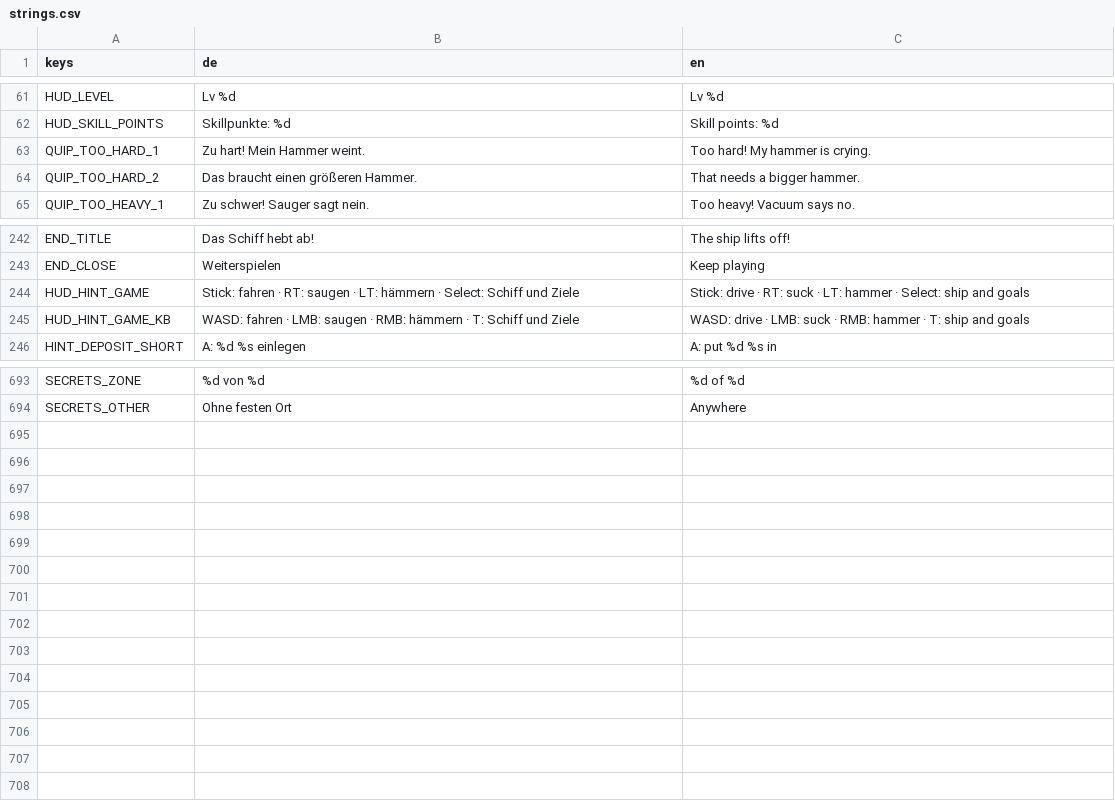
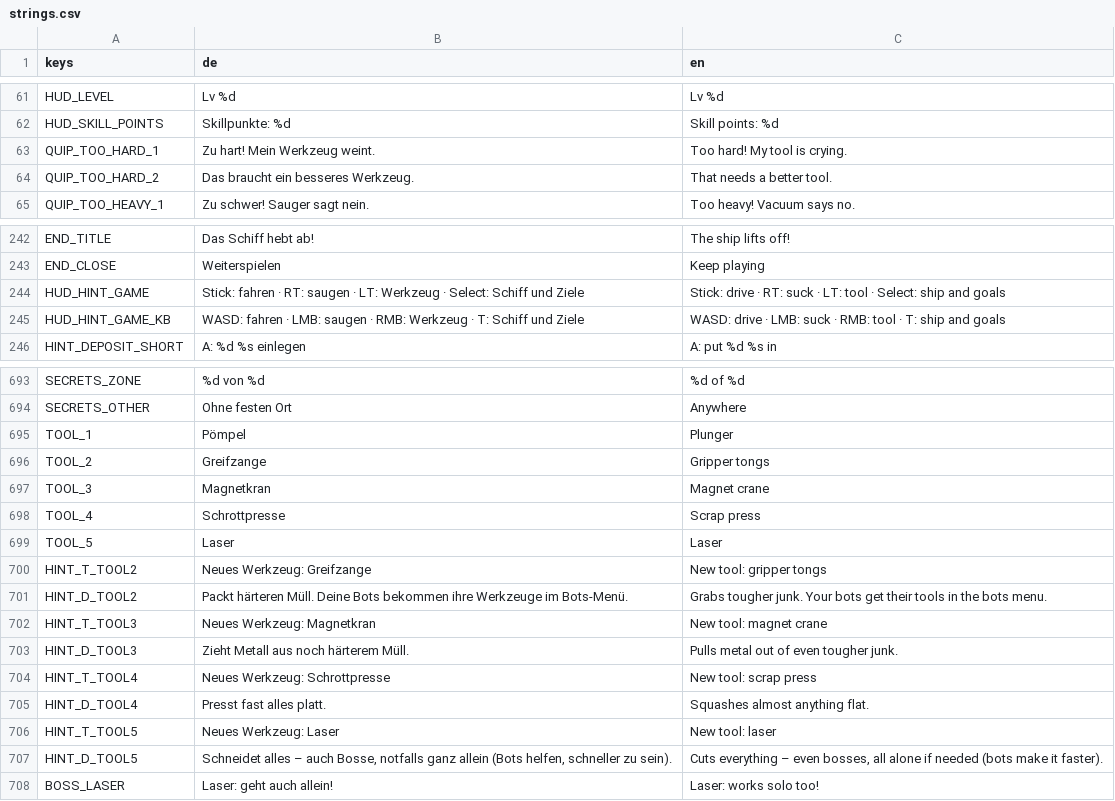
Before and after one commit to Dean86nz/ScrapEmpire, a CSV file: locale/strings.csv, drawn as a sheet; only a part is shown, gaps mark what is left out; the diff covers the shown part only.

```diff
--- a/locale/strings.csv
+++ b/locale/strings.csv
@@ -62,4 +62,4 @@ HUD_LEVEL,Lv %d,Lv %d
 HUD_SKILL_POINTS,Skillpunkte: %d,Skill points: %d
-QUIP_TOO_HARD_1,Zu hart! Mein Hammer weint.,Too hard! My hammer is crying.
-QUIP_TOO_HARD_2,Das braucht einen größeren Hammer.,That needs a bigger hammer.
+QUIP_TOO_HARD_1,Zu hart! Mein Werkzeug weint.,Too hard! My tool is crying.
+QUIP_TOO_HARD_2,Das braucht ein besseres Werkzeug.,That needs a better tool.
 QUIP_TOO_HEAVY_1,Zu schwer! Sauger sagt nein.,Too heavy! Vacuum says no.
@@ -243,4 +243,4 @@ END_TITLE,Das Schiff hebt ab!,The ship lifts off!
 END_CLOSE,Weiterspielen,Keep playing
-HUD_HINT_GAME,Stick: fahren   ·   RT: saugen   ·   LT: hämmern   ·   Select: Schiff und Ziele,Stick: drive   ·   RT: suck   ·   LT: hammer   ·   Select: ship and goals
-HUD_HINT_GAME_KB,WASD: fahren   ·   LMB: saugen   ·   RMB: hämmern   ·   T: Schiff und Ziele,WASD: drive   ·   LMB: suck   ·   RMB: hammer   ·   T: ship and goals
+HUD_HINT_GAME,Stick: fahren   ·   RT: saugen   ·   LT: Werkzeug   ·   Select: Schiff und Ziele,Stick: drive   ·   RT: suck   ·   LT: tool   ·   Select: ship and goals
+HUD_HINT_GAME_KB,WASD: fahren   ·   LMB: saugen   ·   RMB: Werkzeug   ·   T: Schiff und Ziele,WASD: drive   ·   LMB: suck   ·   RMB: tool   ·   T: ship and goals
 HINT_DEPOSIT_SHORT,A: %d %s einlegen,A: put %d %s in
@@ -694 +694,15 @@ SECRETS_ZONE,%d von %d,%d of %d
 SECRETS_OTHER,Ohne festen Ort,Anywhere
+TOOL_1,Pömpel,Plunger
+TOOL_2,Greifzange,Gripper tongs
+TOOL_3,Magnetkran,Magnet crane
+TOOL_4,Schrottpresse,Scrap press
+TOOL_5,Laser,Laser
+HINT_T_TOOL2,Neues Werkzeug: Greifzange,New tool: gripper tongs
+HINT_D_TOOL2,"Packt härteren Müll. Deine Bots bekommen ihre Werkzeuge im Bots-Menü.","Grabs tougher junk. Your bots get their tools in the bots menu."
+HINT_T_TOOL3,Neues Werkzeug: Magnetkran,New tool: magnet crane
+HINT_D_TOOL3,"Zieht Metall aus noch härterem Müll.","Pulls metal out of even tougher junk."
+HINT_T_TOOL4,Neues Werkzeug: Schrottpresse,New tool: scrap press
+HINT_D_TOOL4,"Presst fast alles platt.","Squashes almost anything flat."
+HINT_T_TOOL5,Neues Werkzeug: Laser,New tool: laser
+HINT_D_TOOL5,"Schneidet alles – auch Bosse, notfalls ganz allein (Bots helfen, schneller zu sein).","Cuts everything – even bosses, all alone if needed (bots make it faster)."
+BOSS_LASER,Laser: geht auch allein!,Laser: works solo too!
```
Also changed, not shown: 12 edited cells elsewhere in this file, 41 other files.
